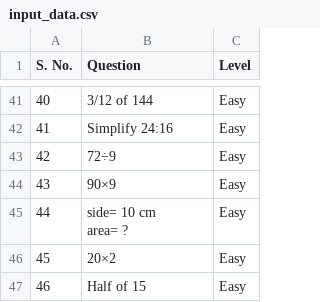
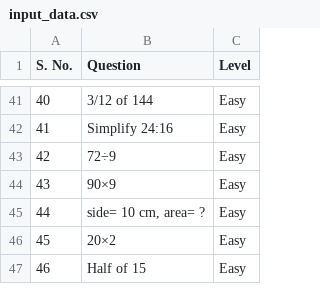
Before and after one commit to developervision89573/Level_Questions, a CSV file: input_data.csv, drawn as a sheet; only a part is shown, gaps mark what is left out.

Commit message:
Update input_data.csv

```diff
--- a/input_data.csv
+++ b/input_data.csv
@@ -44,4 +44,3 @@
 43    ,90×9,Easy
-44    ,"side= 10 cm
-area= ?",Easy
+44    ,"side= 10 cm, area= ?",Easy
 45    ,20×2,Easy
```
